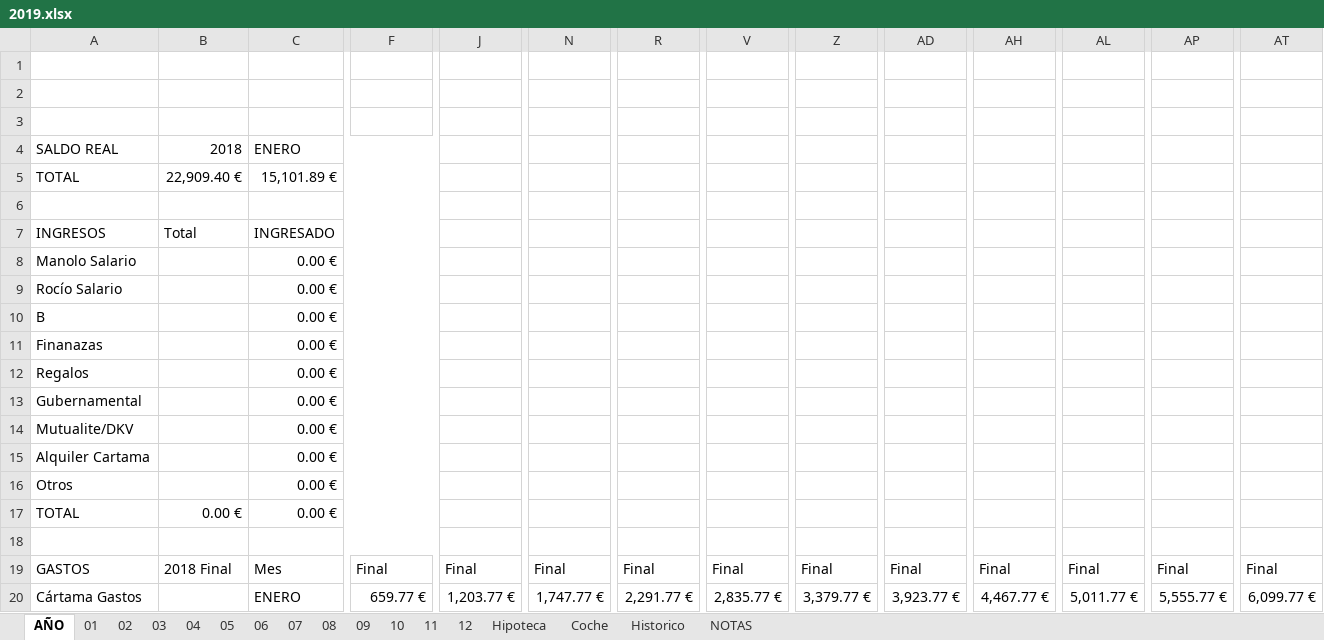
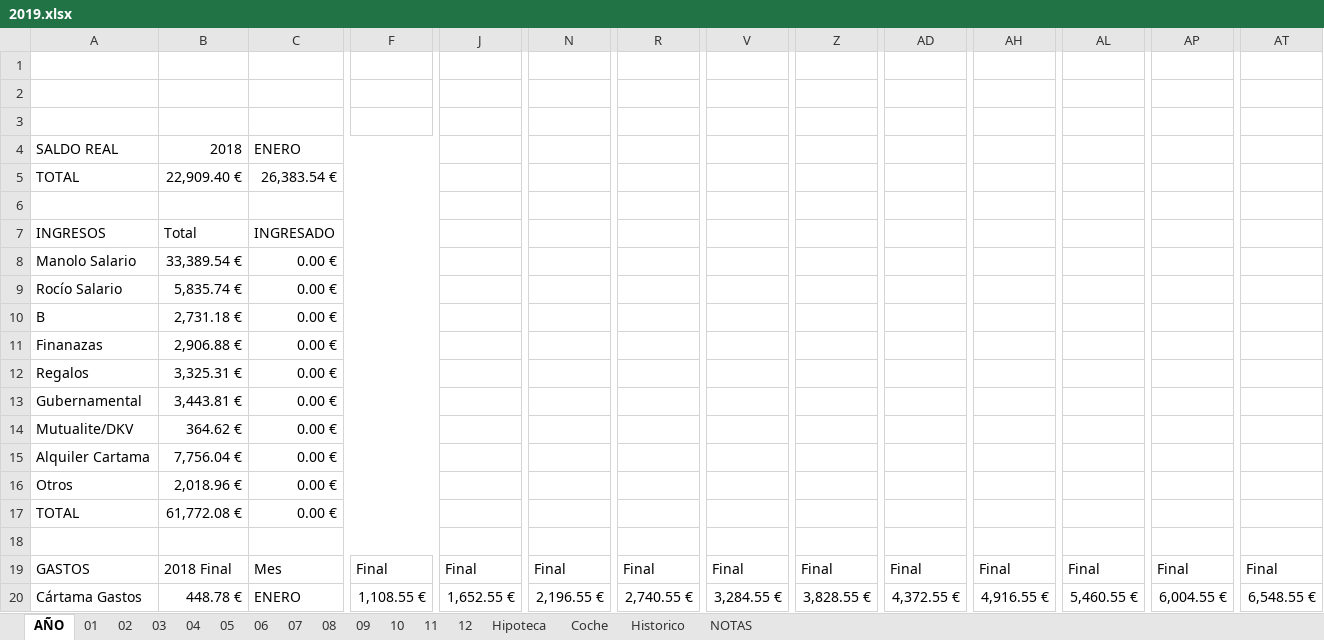
Before and after one commit to mrojassuarez/MRS_Manager, an Excel workbook: 2019/2019.xlsx, sheet AÑO, drawn as a sheet; only a part is shown, gaps mark what is left out; values as stored, in another font and other column widths than the file's, no cell formats; the diff covers the shown part only; the diff names each change by its address in the sheet, - before the commit and + after, or states it on an @@ line.

```diff
--- a/2019/2019.xlsx (sheet AÑO)
+++ b/2019/2019.xlsx (sheet AÑO)
-C5: 15,101.89 €
+C5: 26,383.54 €
-B8: (empty)
+B8: 33,389.54 €
-B9: (empty)
+B9: 5,835.74 €
-B10: (empty)
+B10: 2,731.18 €
-B11: (empty)
+B11: 2,906.88 €
-B12: (empty)
+B12: 3,325.31 €
-B13: (empty)
+B13: 3,443.81 €
-B14: (empty)
+B14: 364.62 €
-B15: (empty)
+B15: 7,756.04 €
-B16: (empty)
+B16: 2,018.96 €
-B17: 0.00 €
+B17: 61,772.08 €
-B20: (empty)
+B20: 448.78 €
-F20: 659.77 €
+F20: 1,108.55 €
-J20: 1,203.77 €
+J20: 1,652.55 €
-N20: 1,747.77 €
+N20: 2,196.55 €
-R20: 2,291.77 €
+R20: 2,740.55 €
-V20: 2,835.77 €
+V20: 3,284.55 €
-Z20: 3,379.77 €
+Z20: 3,828.55 €
-AD20: 3,923.77 €
+AD20: 4,372.55 €
-AH20: 4,467.77 €
+AH20: 4,916.55 €
-AL20: 5,011.77 €
+AL20: 5,460.55 €
-AP20: 5,555.77 €
+AP20: 6,004.55 €
-AT20: 6,099.77 €
+AT20: 6,548.55 €
```
Also changed, not shown: 341 edited cells elsewhere in this sheet, sheet 01, sheet 02, sheet 08, sheet 07, sheet 05, sheet 09, 7 more sheets, cell formats, 2018/2018.xlsx, Redmine_Manager.xlsx, 5 other files.
